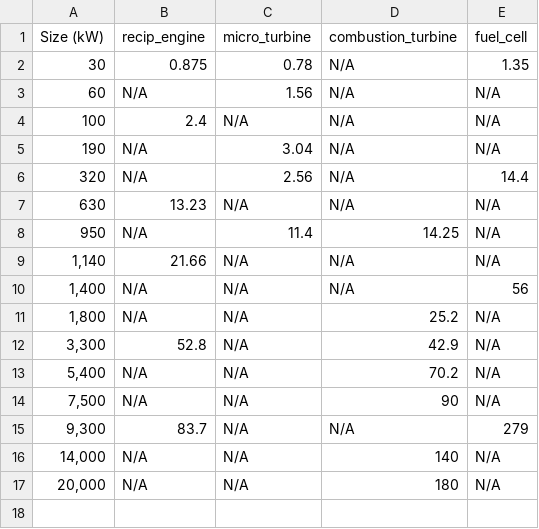
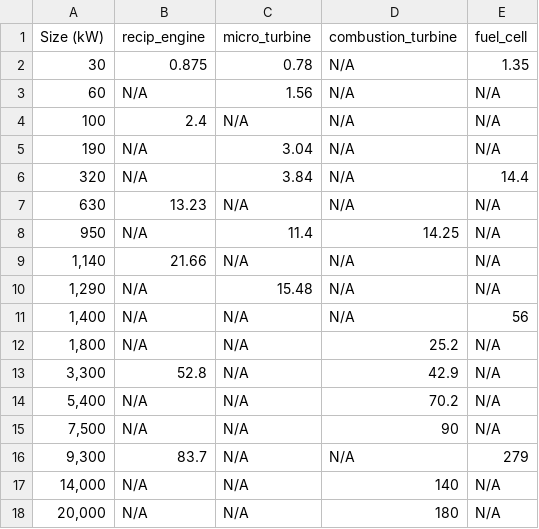
Before and after one commit to Bill-Becker/CHP_Defaults_REopt_Lite, a CSV file: CHP_OpEx_Hourly.csv, drawn as a sheet.

```diff
--- a/CHP_OpEx_Hourly.csv
+++ b/CHP_OpEx_Hourly.csv
@@ -5,3 +5,3 @@ Size (kW),recip_engine,micro_turbine,combustion_turbine,fuel_cell
 190,N/A,3.04,N/A,N/A
-320,N/A,2.56,N/A,14.4
+320,N/A,3.84,N/A,14.4
 630,13.23,N/A,N/A,N/A
@@ -9,2 +9,3 @@ Size (kW),recip_engine,micro_turbine,combustion_turbine,fuel_cell
 "1,140",21.66,N/A,N/A,N/A
+"1,290",N/A,15.48,N/A,N/A
 "1,400",N/A,N/A,N/A,56
```
Also changed, not shown: CHP_CapEx_FactSheets.csv, 5 other files.
